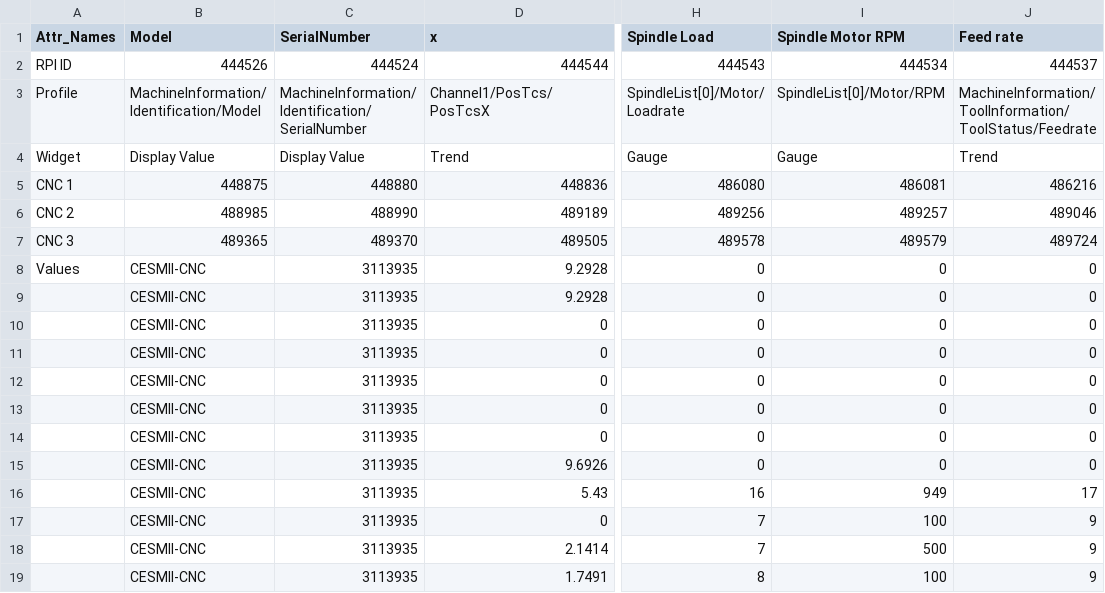
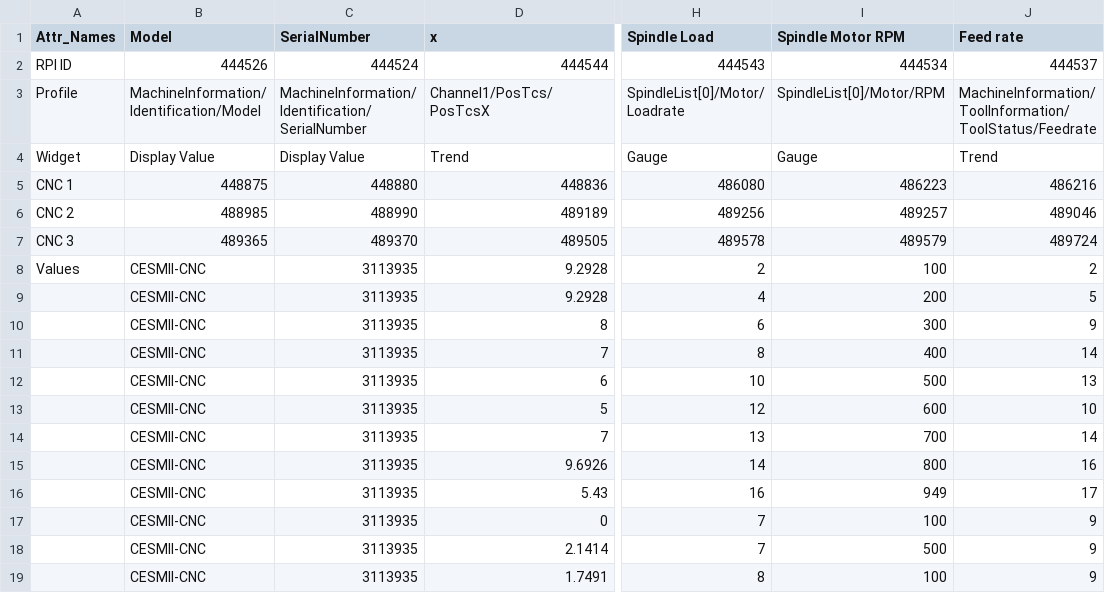
Before and after one commit to cesmii/GraphQL-API, a CSV file: Demos/CNC Simulator/cnc_values.csv, drawn as a sheet; only a part is shown, gaps mark what is left out; the diff names each change by its address in the sheet, - before the commit and + after, or states it on an @@ line.

```diff
--- a/Demos/CNC Simulator/cnc_values.csv
+++ b/Demos/CNC Simulator/cnc_values.csv
-I5 (Spindle Motor RPM): 486081
+I5 (Spindle Motor RPM): 486223
-H8 (Spindle Load): 0
+H8 (Spindle Load): 2
-I8 (Spindle Motor RPM): 0
+I8 (Spindle Motor RPM): 100
-J8 (Feed rate): 0
+J8 (Feed rate): 2
-H9 (Spindle Load): 0
+H9 (Spindle Load): 4
-I9 (Spindle Motor RPM): 0
+I9 (Spindle Motor RPM): 200
-J9 (Feed rate): 0
+J9 (Feed rate): 5
-D10 (x): 0
+D10 (x): 8
-H10 (Spindle Load): 0
+H10 (Spindle Load): 6
-I10 (Spindle Motor RPM): 0
+I10 (Spindle Motor RPM): 300
-J10 (Feed rate): 0
+J10 (Feed rate): 9
-D11 (x): 0
+D11 (x): 7
-H11 (Spindle Load): 0
+H11 (Spindle Load): 8
-I11 (Spindle Motor RPM): 0
+I11 (Spindle Motor RPM): 400
-J11 (Feed rate): 0
+J11 (Feed rate): 14
-D12 (x): 0
+D12 (x): 6
-H12 (Spindle Load): 0
+H12 (Spindle Load): 10
-I12 (Spindle Motor RPM): 0
+I12 (Spindle Motor RPM): 500
-J12 (Feed rate): 0
+J12 (Feed rate): 13
-D13 (x): 0
+D13 (x): 5
-H13 (Spindle Load): 0
+H13 (Spindle Load): 12
-I13 (Spindle Motor RPM): 0
+I13 (Spindle Motor RPM): 600
-J13 (Feed rate): 0
+J13 (Feed rate): 10
-D14 (x): 0
+D14 (x): 7
-H14 (Spindle Load): 0
+H14 (Spindle Load): 13
-I14 (Spindle Motor RPM): 0
+I14 (Spindle Motor RPM): 700
-J14 (Feed rate): 0
+J14 (Feed rate): 14
-H15 (Spindle Load): 0
+H15 (Spindle Load): 14
-I15 (Spindle Motor RPM): 0
+I15 (Spindle Motor RPM): 800
-J15 (Feed rate): 0
+J15 (Feed rate): 16
```
Also changed, not shown: 2 other files.
